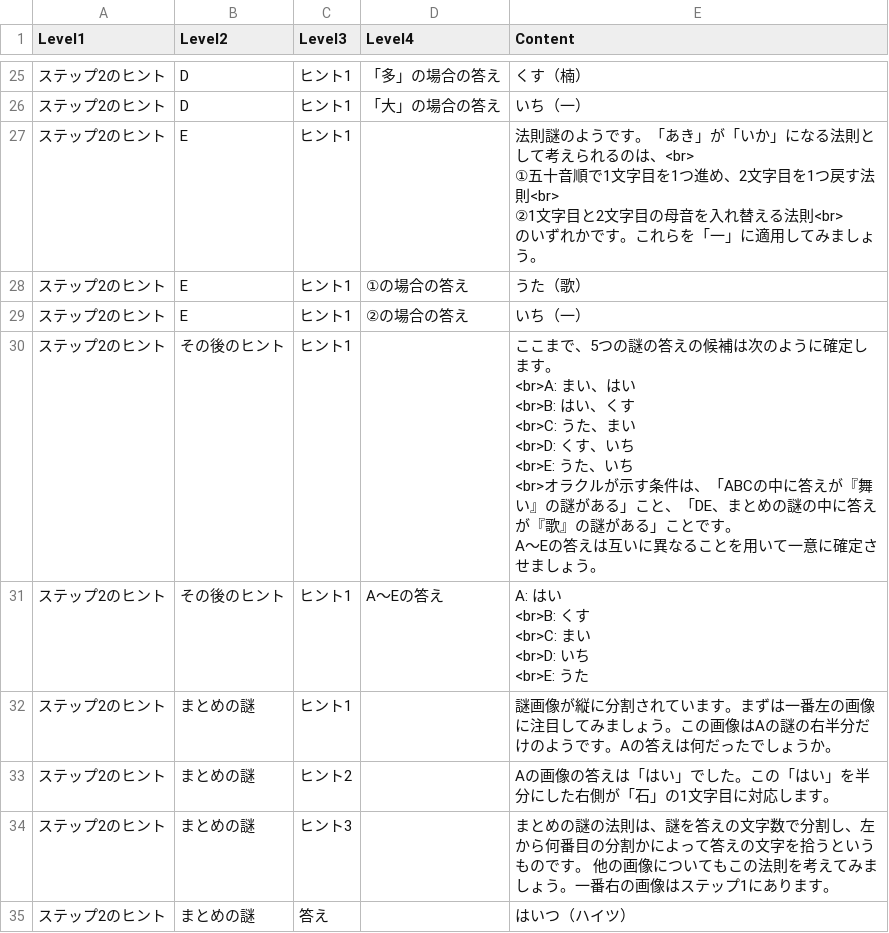
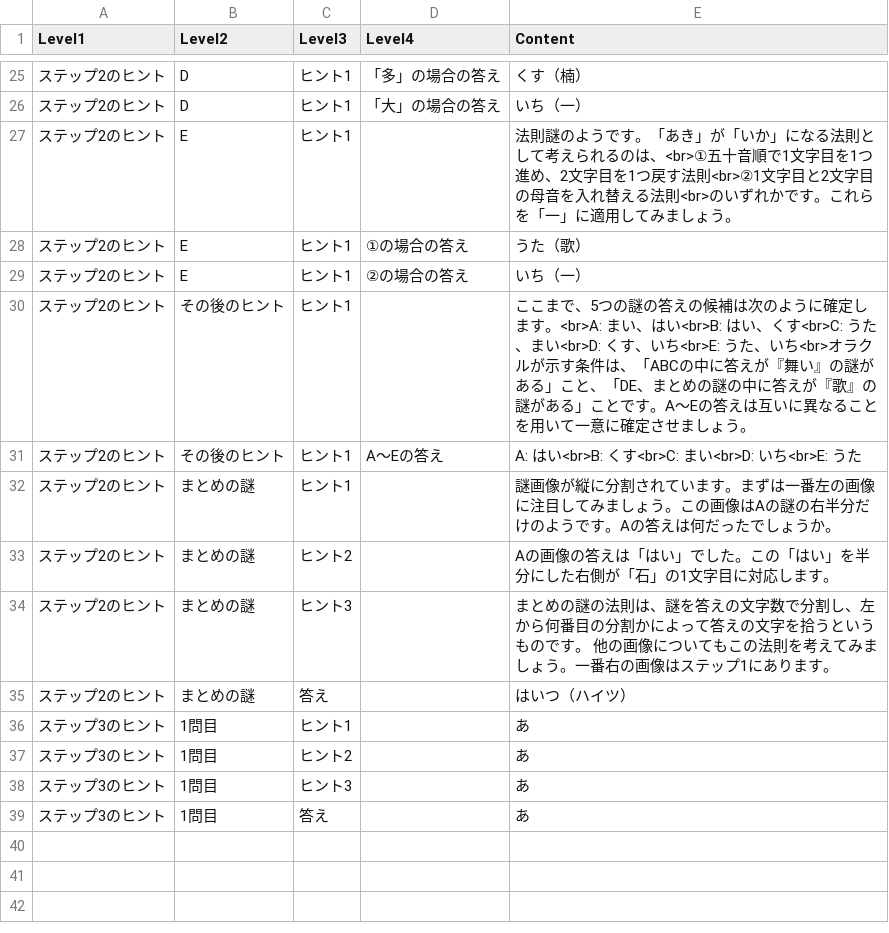
Before and after one commit to aozakana-nazo/hint_test, a CSV file: hints.csv, drawn as a sheet; only a part is shown, gaps mark what is left out.

Commit message:
Update hints.csv

```diff
--- a/hints.csv
+++ b/hints.csv
@@ -26,21 +26,7 @@
 ステップ2のヒント,D,ヒント1,「大」の場合の答え,いち（一）
-ステップ2のヒント,E,ヒント1,,"法則謎のようです。「あき」が「いか」になる法則として考えられるのは、<br>
-①五十音順で1文字目を1つ進め、2文字目を1つ戻す法則<br>
-②1文字目と2文字目の母音を入れ替える法則<br>
-のいずれかです。これらを「一」に適用してみましょう。"
+ステップ2のヒント,E,ヒント1,,法則謎のようです。「あき」が「いか」になる法則として考えられるのは、<br>①五十音順で1文字目を1つ進め、2文字目を1つ戻す法則<br>②1文字目と2文字目の母音を入れ替える法則<br>のいずれかです。これらを「一」に適用してみましょう。
 ステップ2のヒント,E,ヒント1,①の場合の答え,うた（歌）
 ステップ2のヒント,E,ヒント1,②の場合の答え,いち（一）
-ステップ2のヒント,その後のヒント,ヒント1,,"ここまで、5つの謎の答えの候補は次のように確定します。
-                                    <br>A: まい、はい
-                                    <br>B: はい、くす
-                                    <br>C: うた、まい
-                                    <br>D: くす、いち
-                                    <br>E: うた、いち
-                                    <br>オラクルが示す条件は、「ABCの中に答えが『舞い』の謎がある」こと、「DE、まとめの謎の中に答えが『歌』の謎がある」ことです。
-                                    A～Eの答えは互いに異なることを用いて一意に確定させましょう。"
-ステップ2のヒント,その後のヒント,ヒント1,A～Eの答え,"A: はい
-                                            <br>B: くす
-                                            <br>C: まい
-                                            <br>D: いち
-                                            <br>E: うた"
+ステップ2のヒント,その後のヒント,ヒント1,,ここまで、5つの謎の答えの候補は次のように確定します。<br>A: まい、はい<br>B: はい、くす<br>C: うた、まい<br>D: くす、いち<br>E: うた、いち<br>オラクルが示す条件は、「ABCの中に答えが『舞い』の謎がある」こと、「DE、まとめの謎の中に答えが『歌』の謎がある」ことです。A～Eの答えは互いに異なることを用いて一意に確定させましょう。
+ステップ2のヒント,その後のヒント,ヒント1,A～Eの答え,A: はい<br>B: くす<br>C: まい<br>D: いち<br>E: うた
 ステップ2のヒント,まとめの謎,ヒント1,,謎画像が縦に分割されています。まずは一番左の画像に注目してみましょう。この画像はAの謎の右半分だけのようです。Aの答えは何だったでしょうか。
@@ -49 +35,5 @@
 ステップ2のヒント,まとめの謎,答え,,はいつ（ハイツ）
+ステップ3のヒント,1問目,ヒント1,,あ
+ステップ3のヒント,1問目,ヒント2,,あ
+ステップ3のヒント,1問目,ヒント3,,あ
+ステップ3のヒント,1問目,答え,,あ
```
